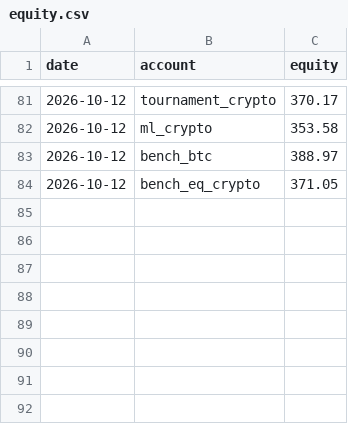
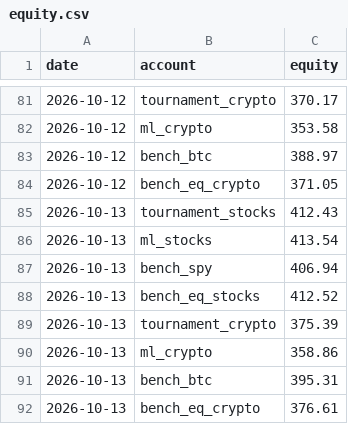
Before and after one commit to poollaaneesh-rgb/paper-trader, a CSV file: results/live/equity.csv, drawn as a sheet; only a part is shown, gaps mark what is left out.

```diff
--- a/results/live/equity.csv
+++ b/results/live/equity.csv
@@ -84 +84,9 @@ date,account,equity
 2026-10-12,bench_eq_crypto,371.05
+2026-10-13,tournament_stocks,412.43
+2026-10-13,ml_stocks,413.54
+2026-10-13,bench_spy,406.94
+2026-10-13,bench_eq_stocks,412.52
+2026-10-13,tournament_crypto,375.39
+2026-10-13,ml_crypto,358.86
+2026-10-13,bench_btc,395.31
+2026-10-13,bench_eq_crypto,376.61
```
Also changed, not shown: results/live/settings.csv, results/live/trades.csv, 2 other files.
